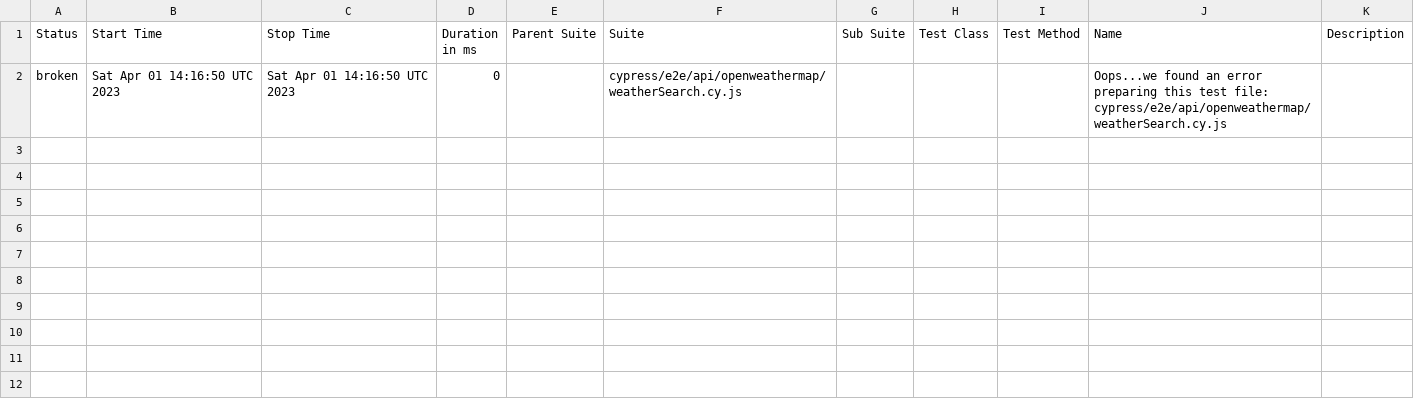
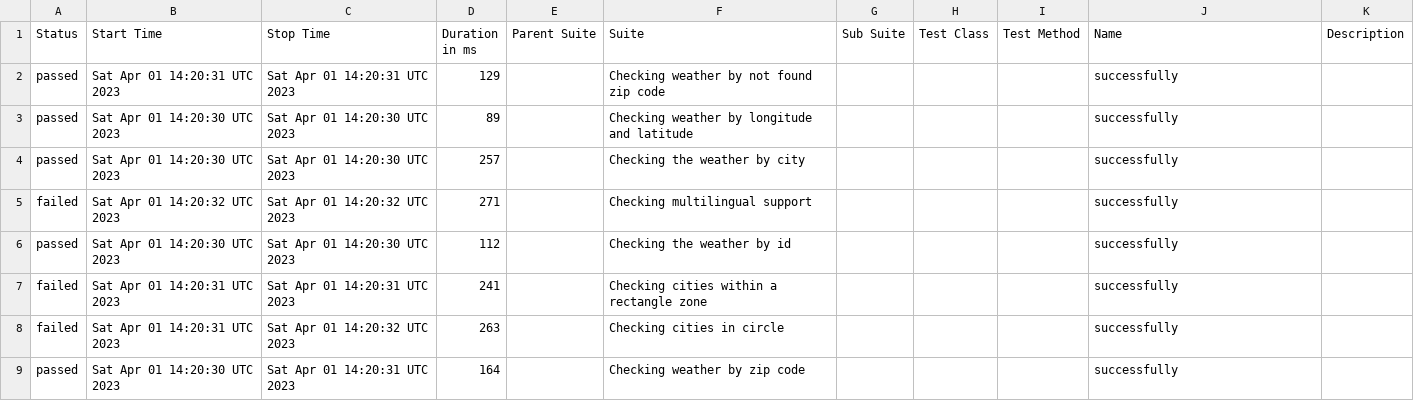
Before and after one commit to reinaldorossetti/cypress-intermediario-v2, a CSV file: allure-report/data/suites.csv, drawn as a sheet.

```diff
--- a/allure-report/data/suites.csv
+++ b/allure-report/data/suites.csv
@@ -1,2 +1,9 @@
 "Status","Start Time","Stop Time","Duration in ms","Parent Suite","Suite","Sub Suite","Test Class","Test Method","Name","Description"
-"broken","Sat Apr 01 14:16:50 UTC 2023","Sat Apr 01 14:16:50 UTC 2023","0","","cypress/e2e/api/openweathermap/weatherSearch.cy.js","","","","Oops...we found an error preparing this test file: cypress/e2e/api/openweathermap/weatherSearch.cy.js",""
+"passed","Sat Apr 01 14:20:31 UTC 2023","Sat Apr 01 14:20:31 UTC 2023","129","","Checking weather by not found zip code","","","","successfully",""
+"passed","Sat Apr 01 14:20:30 UTC 2023","Sat Apr 01 14:20:30 UTC 2023","89","","Checking weather by longitude and latitude","","","","successfully",""
+"passed","Sat Apr 01 14:20:30 UTC 2023","Sat Apr 01 14:20:30 UTC 2023","257","","Checking the weather by city","","","","successfully",""
+"failed","Sat Apr 01 14:20:32 UTC 2023","Sat Apr 01 14:20:32 UTC 2023","271","","Checking multilingual support","","","","successfully",""
+"passed","Sat Apr 01 14:20:30 UTC 2023","Sat Apr 01 14:20:30 UTC 2023","112","","Checking the weather by id","","","","successfully",""
+"failed","Sat Apr 01 14:20:31 UTC 2023","Sat Apr 01 14:20:31 UTC 2023","241","","Checking cities within a rectangle zone","","","","successfully",""
+"failed","Sat Apr 01 14:20:31 UTC 2023","Sat Apr 01 14:20:32 UTC 2023","263","","Checking cities in circle","","","","successfully",""
+"passed","Sat Apr 01 14:20:30 UTC 2023","Sat Apr 01 14:20:31 UTC 2023","164","","Checking weather by zip code","","","","successfully",""
```
Also changed, not shown: 39 other files.
